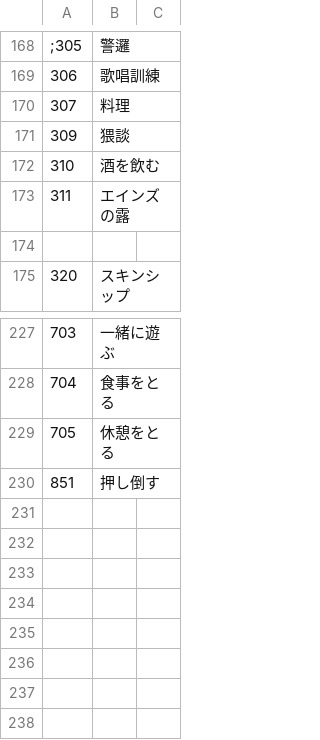
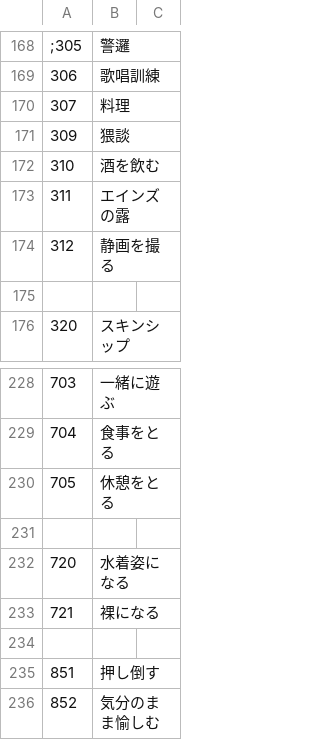
Before and after one commit to napo-sawada/era4X, a CSV file: CSV/Train.csv, drawn as a sheet; only a part is shown, gaps mark what is left out.

Commit message:
era4X用施設とコマンド追加パッチ_撮影設備および静画を撮る等再調整バグ修正適用

```diff
--- a/CSV/Train.csv
+++ b/CSV/Train.csv
@@ -173,2 +173,3 @@
 311,エインズの露
+312,静画を撮る
 
@@ -229,2 +230,7 @@
 705,休憩をとる
+
+720,水着姿になる
+721,裸になる
+
 851,押し倒す
+852,気分のまま愉しむ
```
Also changed, not shown: 10 other files.
